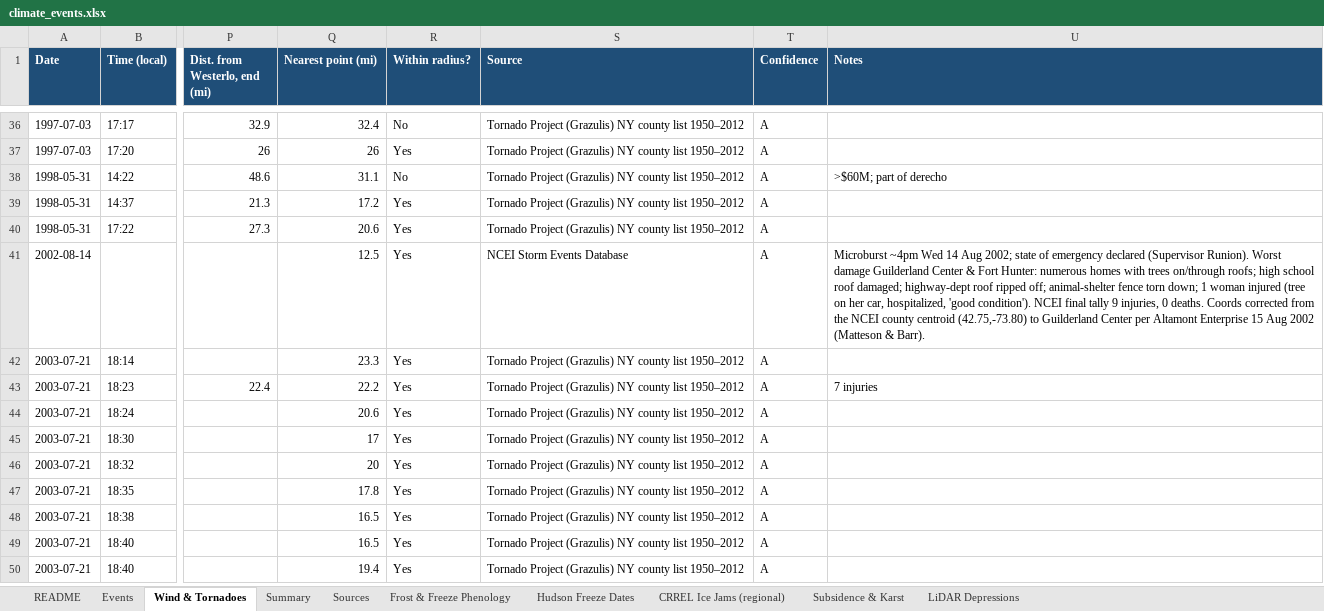
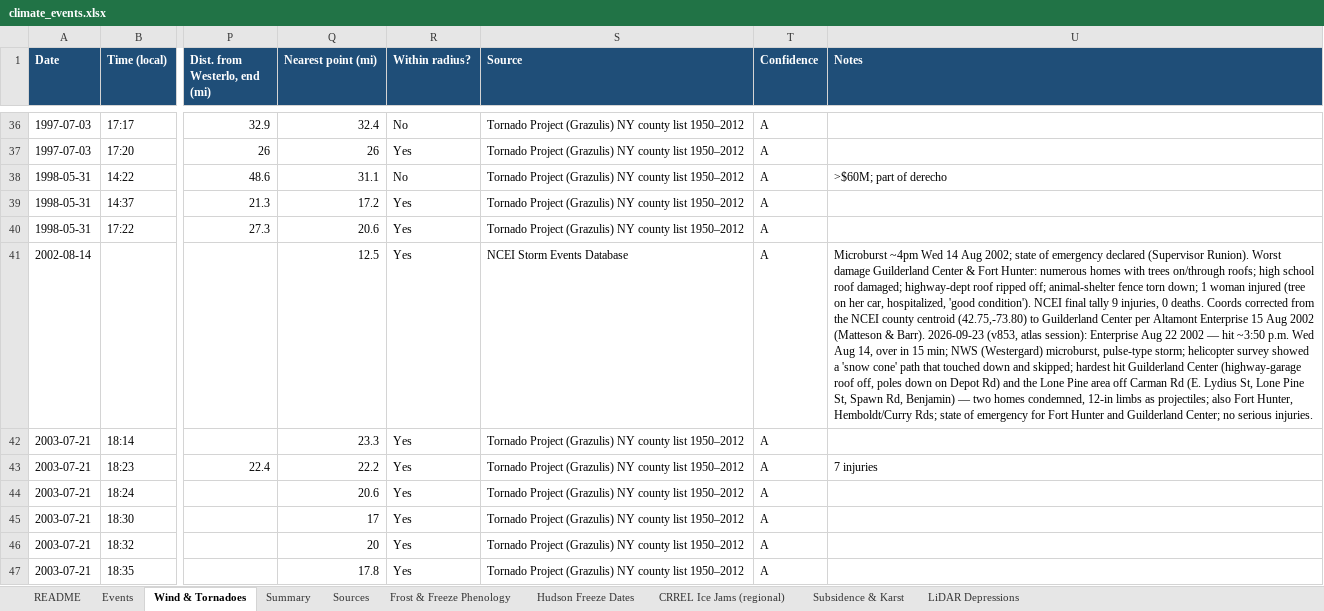
Before and after one commit to nyhilltowners/explore-the-hilltowns, an Excel workbook: data/climate_events.xlsx, sheet Wind & Tornadoes, drawn as a sheet; only a part is shown, gaps mark what is left out; the shorter side is filled out with more unchanged rows; values as stored, in another font and other column widths than the file's, no borders; charts and pictures not drawn; the diff names each change by its address in the sheet, - before the commit and + after, or states it on an @@ line.

```diff
--- a/data/climate_events.xlsx (sheet Wind & Tornadoes)
+++ b/data/climate_events.xlsx (sheet Wind & Tornadoes)
-U41 (Notes): …& Barr).
+U41 (Notes): …& Barr). 2026-09-23 (v853, atlas session): Enterprise Aug 22 2002 — hit ~3:50 p.m. Wed Aug 14, over in 15 min; NWS (Westergard) microburst, pulse-type storm; helicopter survey showed a 'snow cone' path that touched down and skipped; hardest hit Guilderland Center (highway-garage roof off, poles down on Depot Rd) and the Lone Pine area off Carman Rd (E. Lydius St, Lone Pine St, Spawn Rd, Benjamin) — two homes condemned, 12-in limbs as projectiles; also Fort Hunter, Hemboldt/Curry Rds; state of emergency for Fort Hunter and Guilderland Center; no serious injuries.
```
Also changed, not shown: sheet Events, sheet Subsidence & Karst, sheet Summary, formulas that keep their value, 2 other files.
